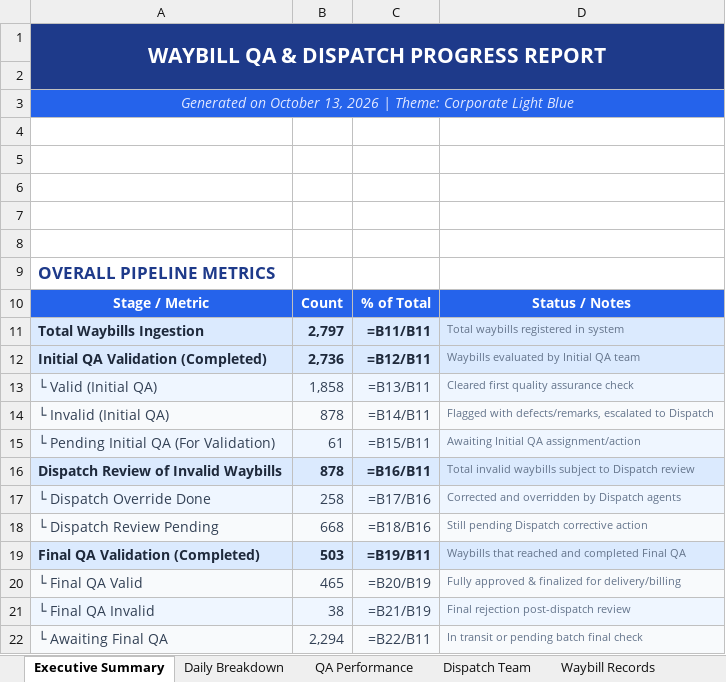
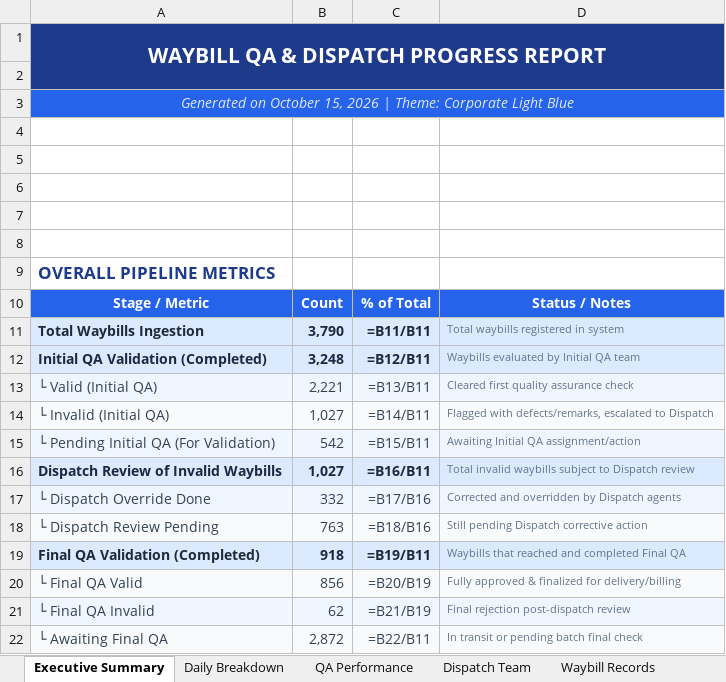
Before and after one commit to arabella04/waybill-qa-dashboard, an Excel workbook: Waybill_QA_Dispatch_Progress_Report.xlsx, sheet Executive Summary, drawn as a sheet; values as stored, in another font and other column widths than the file's, no borders; formulas without a stored value are shown as written; the diff names each change by its address in the sheet, - before the commit and + after, or states it on an @@ line.

```diff
--- a/Waybill_QA_Dispatch_Progress_Report.xlsx (sheet Executive Summary)
+++ b/Waybill_QA_Dispatch_Progress_Report.xlsx (sheet Executive Summary)
-A3: …on October 13, 2026 |…
+A3: …on October 15, 2026 |…
-B11: 2,797
+B11: 3,790
-B12: 2,736
+B12: 3,248
-B13: 1,858
+B13: 2,221
-B14: 878
+B14: 1,027
-B15: 61
+B15: 542
-B16: 878
+B16: 1,027
-B17: 258
+B17: 332
-B18: 668
+B18: 763
-B19: 503
+B19: 918
-B20: 465
+B20: 856
-B21: 38
+B21: 62
-B22: 2,294
+B22: 2,872
```
Also changed, not shown: sheet Waybill Records, sheet Daily Breakdown, sheet QA Performance, sheet Dispatch Team, 6 other files.
